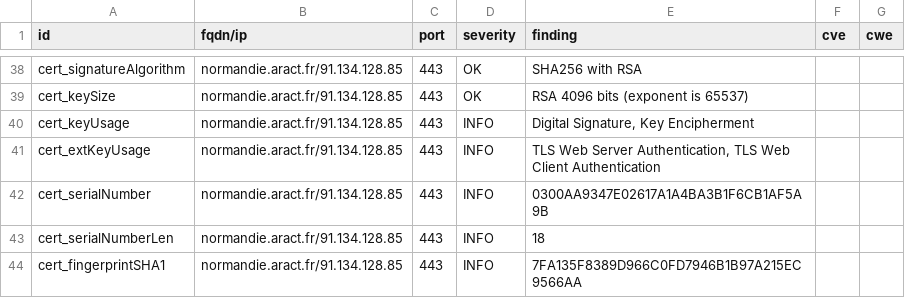
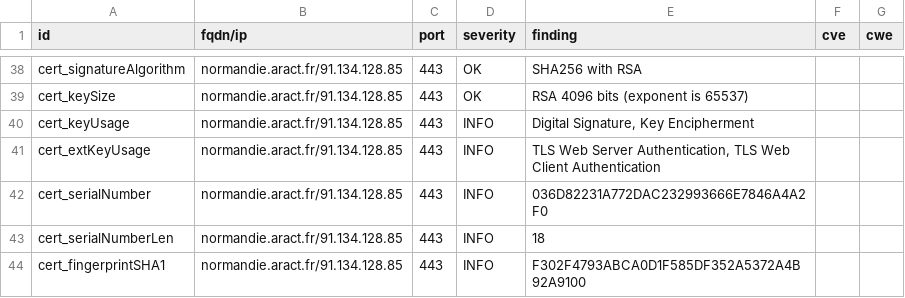
Before and after one commit to anactweb/dashlord, a CSV file: results/aHR0cHM6Ly9ub3JtYW5kaWUuYXJhY3QuZnI=/testssl.csv, drawn as a sheet; only a part is shown, gaps mark what is left out; the diff covers the shown part only.

```diff
--- a/results/aHR0cHM6Ly9ub3JtYW5kaWUuYXJhY3QuZnI=/testssl.csv
+++ b/results/aHR0cHM6Ly9ub3JtYW5kaWUuYXJhY3QuZnI=/testssl.csv
@@ -41,4 +41,4 @@
 "cert_extKeyUsage","normandie.aract.fr/91.134.128.85","443","INFO","TLS Web Server Authentication, TLS Web Client Authentication","",""
-"cert_serialNumber","normandie.aract.fr/91.134.128.85","443","INFO","0300AA9347E02617A1A4BA3B1F6CB1AF5A9B","",""
+"cert_serialNumber","normandie.aract.fr/91.134.128.85","443","INFO","036D82231A772DAC232993666E7846A4A2F0","",""
 "cert_serialNumberLen","normandie.aract.fr/91.134.128.85","443","INFO","18","",""
-"cert_fingerprintSHA1","normandie.aract.fr/91.134.128.85","443","INFO","7FA135F8389D966C0FD7946B1B97A215EC9566AA","",""
+"cert_fingerprintSHA1","normandie.aract.fr/91.134.128.85","443","INFO","F302F4793ABCA0D1F585DF352A5372A4B92A9100","",""
```
Also changed, not shown: 8 edited cells elsewhere in this file, 11 other files.
